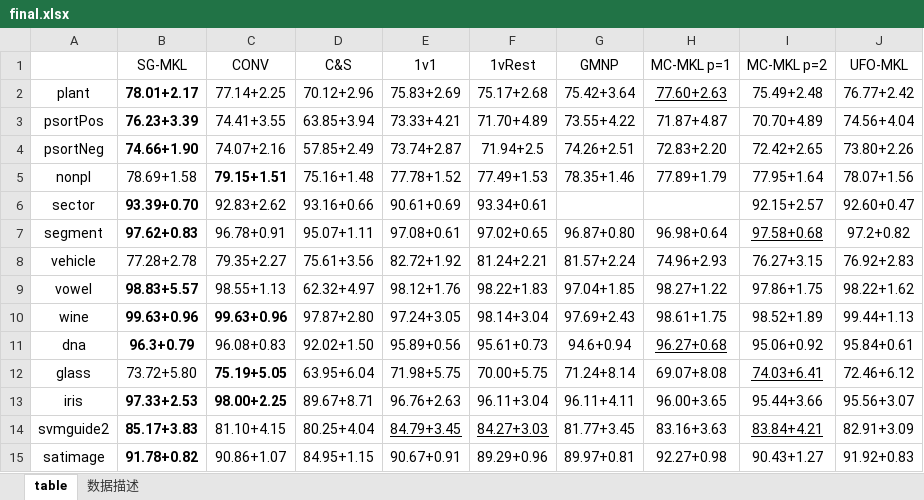
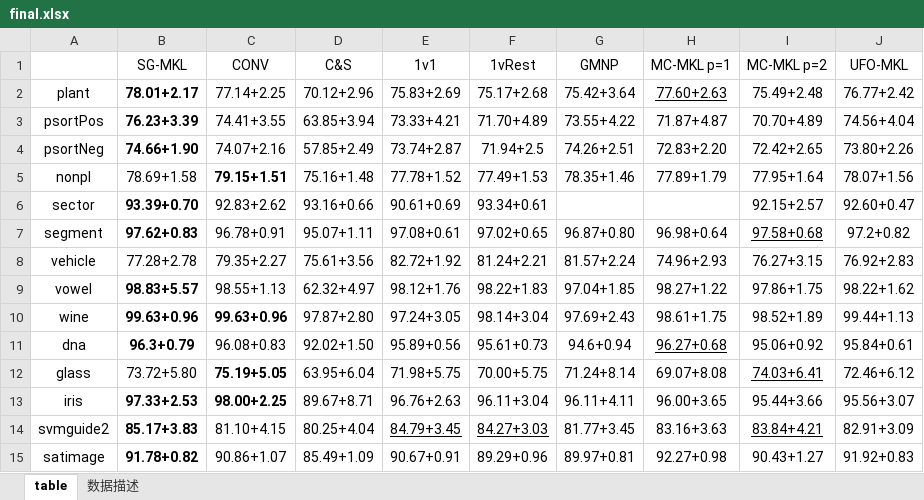
Before and after one commit to superlj666/Multi-Class-Learning-From-Theory-to-Algorithm, an Excel workbook: statistic/final.xlsx, sheet table, drawn as a sheet; values as stored, in another font and other column widths than the file's, no borders; the diff names each change by its address in the sheet, - before the commit and + after, or states it on an @@ line.

```diff
--- a/statistic/final.xlsx (sheet table)
+++ b/statistic/final.xlsx (sheet table)
-D15 (C&S): 84.95+1.15
+D15 (C&S): 85.49+1.09
```
Also changed, not shown: statistic/result.xlsx.
